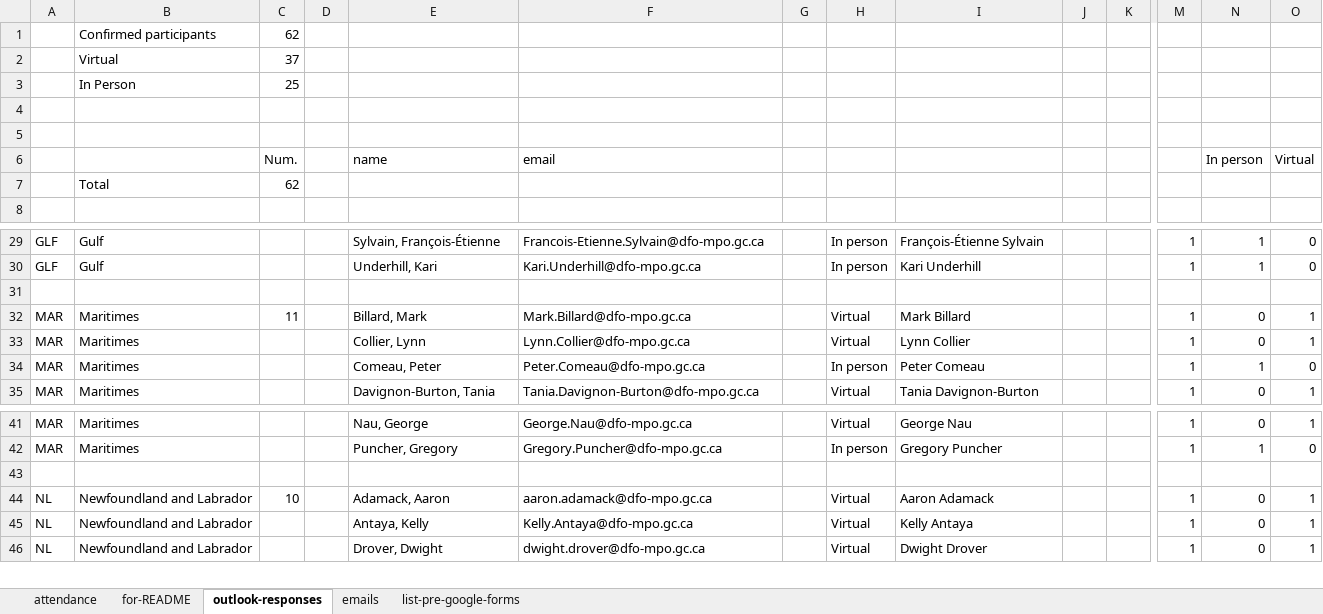
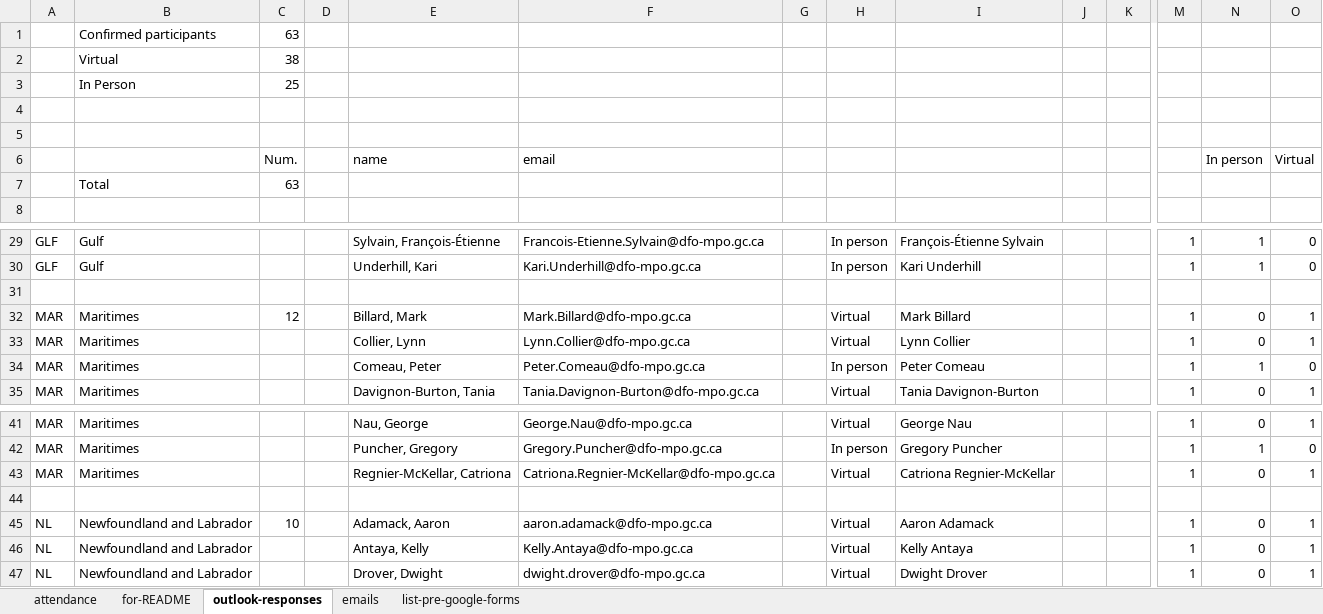
Before and after one commit to TESA-workshops/ageing-best-practices-2023, an Excel workbook: planning/workshop-participants.xlsx, sheet outlook-responses, drawn as a sheet; only a part is shown, gaps mark what is left out; values as stored, in another font and other column widths than the file's, no borders; rows hold the shown columns only; the diff names each change by its address in the sheet, - before the commit and + after, or states it on an @@ line.

```diff
--- a/planning/workshop-participants.xlsx (sheet outlook-responses)
+++ b/planning/workshop-participants.xlsx (sheet outlook-responses)
-C1: 62
+C1: 63
-C2: 37
+C2: 38
-C7: 62
+C7: 63
-C32: 11
+C32: 12
+row 43: MAR | Maritimes |  |  | Regnier-McKellar, Catriona | Catriona.Regnier-McKellar@dfo-mpo.gc.ca |  | Virtual | Catriona Regnier-McKellar |  |  | 1 | 0 | 1
```
Also changed, not shown: sheet for-README, sheet attendance, formulas that keep their value, 1 other file.
